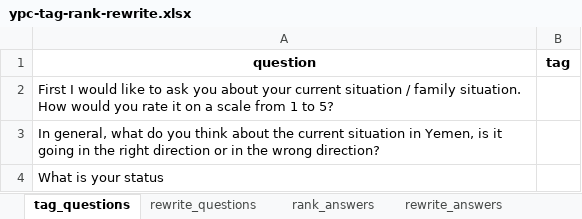
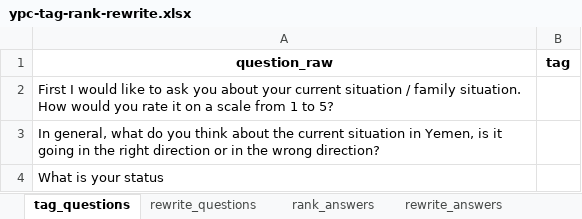
Before and after one commit to cmcenaney/ypc-data, an Excel workbook: ypc-tag-rank-rewrite.xlsx, sheet tag_questions, drawn as a sheet; only a part is shown; values as stored, in another font and other column widths than the file's, no borders; the diff names each change by its address in the sheet, - before the commit and + after, or states it on an @@ line.

```diff
--- a/ypc-tag-rank-rewrite.xlsx (sheet tag_questions)
+++ b/ypc-tag-rank-rewrite.xlsx (sheet tag_questions)
-A1: question
+A1: question_raw
```
Also changed, not shown: sheet rewrite_answers, sheet rewrite_questions, sheet rank_answers, 1 other file.
